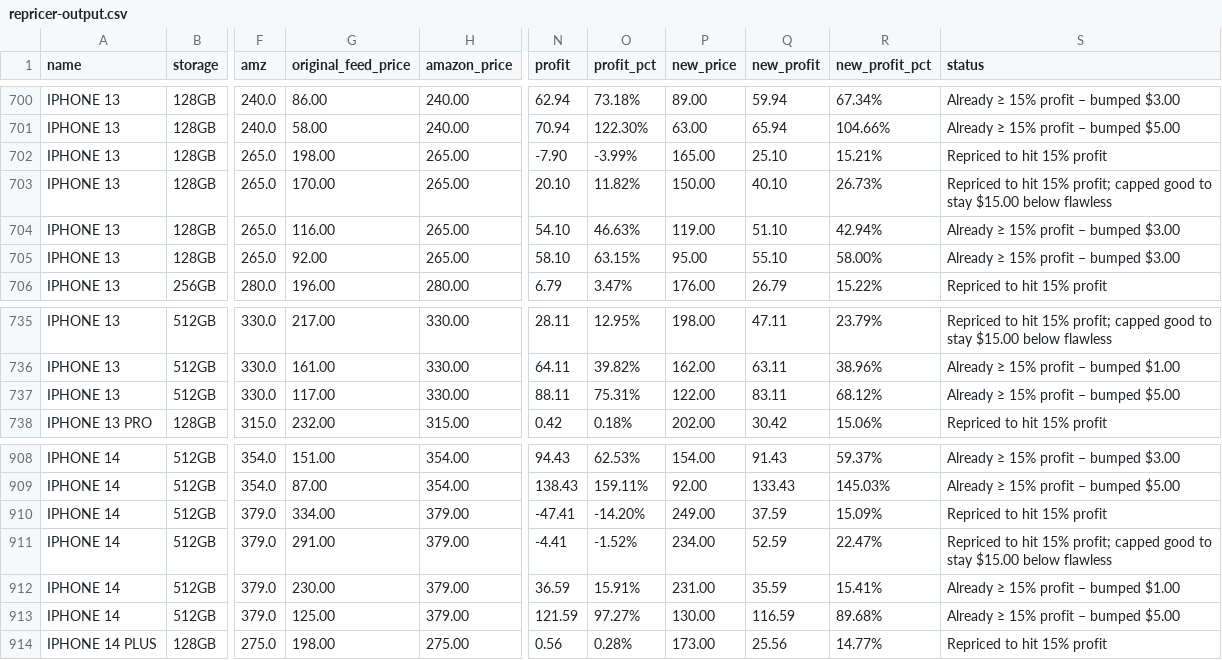
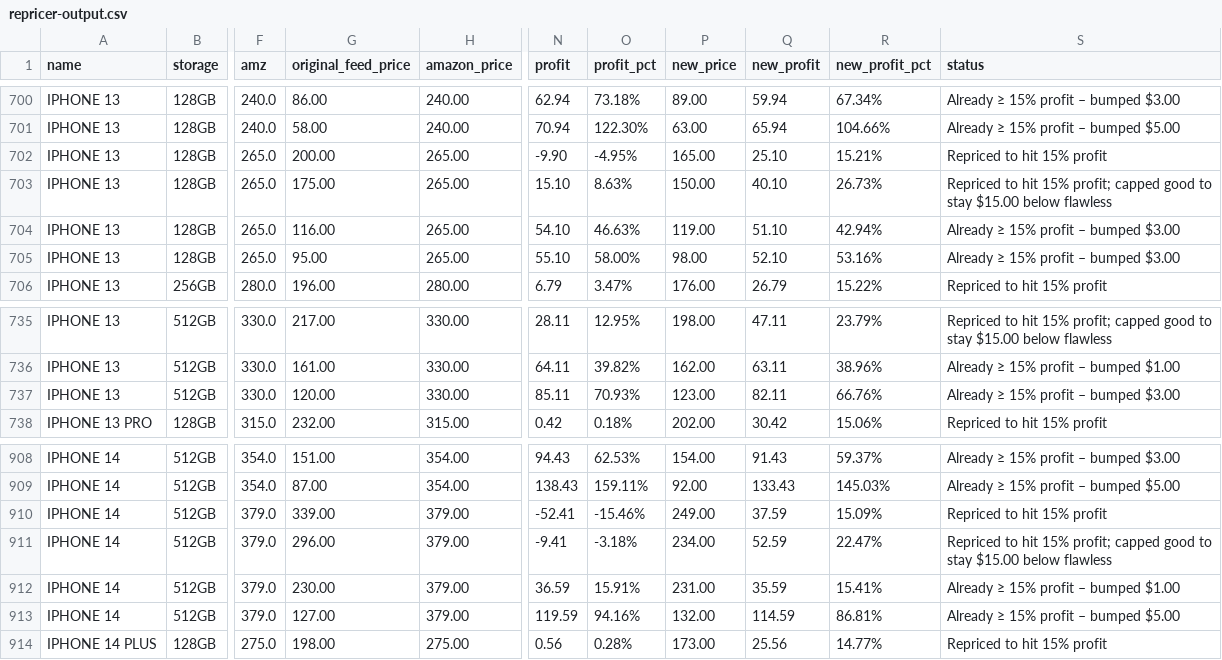
Before and after one commit to ToratYosef/shc33, a CSV file: feed/repricer-output.csv, drawn as a sheet; only a part is shown, gaps mark what is left out; the diff covers the shown part only; the diff names each change by its address in the sheet, - before the commit and + after, or states it on an @@ line.

```diff
--- a/feed/repricer-output.csv
+++ b/feed/repricer-output.csv
-G702 (original_feed_price): 198.00
+G702 (original_feed_price): 200.00
-N702 (profit): -7.90
+N702 (profit): -9.90
-O702 (profit_pct): -3.99%
+O702 (profit_pct): -4.95%
-G703 (original_feed_price): 170.00
+G703 (original_feed_price): 175.00
-N703 (profit): 20.10
+N703 (profit): 15.10
-O703 (profit_pct): 11.82%
+O703 (profit_pct): 8.63%
-G705 (original_feed_price): 92.00
+G705 (original_feed_price): 95.00
-N705 (profit): 58.10
+N705 (profit): 55.10
-O705 (profit_pct): 63.15%
+O705 (profit_pct): 58.00%
-P705 (new_price): 95.00
+P705 (new_price): 98.00
-Q705 (new_profit): 55.10
+Q705 (new_profit): 52.10
-R705 (new_profit_pct): 58.00%
+R705 (new_profit_pct): 53.16%
-G737 (original_feed_price): 117.00
+G737 (original_feed_price): 120.00
-N737 (profit): 88.11
+N737 (profit): 85.11
-O737 (profit_pct): 75.31%
+O737 (profit_pct): 70.93%
-P737 (new_price): 122.00
+P737 (new_price): 123.00
-Q737 (new_profit): 83.11
+Q737 (new_profit): 82.11
-R737 (new_profit_pct): 68.12%
+R737 (new_profit_pct): 66.76%
-S737 (status): Already ≥ 15% profit – bumped $5.00
+S737 (status): Already ≥ 15% profit – bumped $3.00
-G910 (original_feed_price): 334.00
+G910 (original_feed_price): 339.00
-N910 (profit): -47.41
+N910 (profit): -52.41
-O910 (profit_pct): -14.20%
+O910 (profit_pct): -15.46%
-G911 (original_feed_price): 291.00
+G911 (original_feed_price): 296.00
-N911 (profit): -4.41
+N911 (profit): -9.41
-O911 (profit_pct): -1.52%
+O911 (profit_pct): -3.18%
-G913 (original_feed_price): 125.00
+G913 (original_feed_price): 127.00
-N913 (profit): 121.59
+N913 (profit): 119.59
-O913 (profit_pct): 97.27%
+O913 (profit_pct): 94.16%
-P913 (new_price): 130.00
+P913 (new_price): 132.00
-Q913 (new_profit): 116.59
+Q913 (new_profit): 114.59
-R913 (new_profit_pct): 89.68%
+R913 (new_profit_pct): 86.81%
```
Also changed, not shown: 105 edited cells elsewhere in this file, exports/visitor-logs/visitor-log-2026-10-13.csv, 2 other files.
